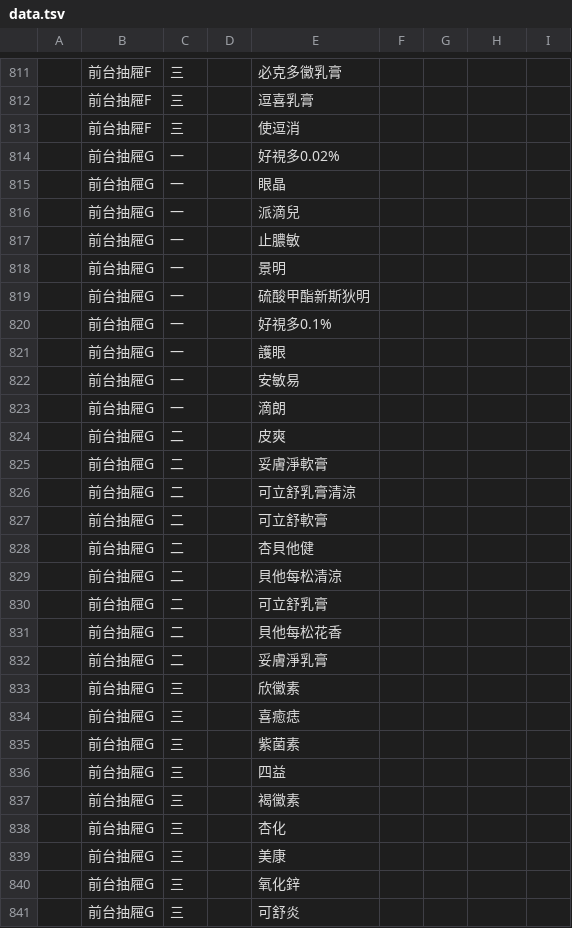
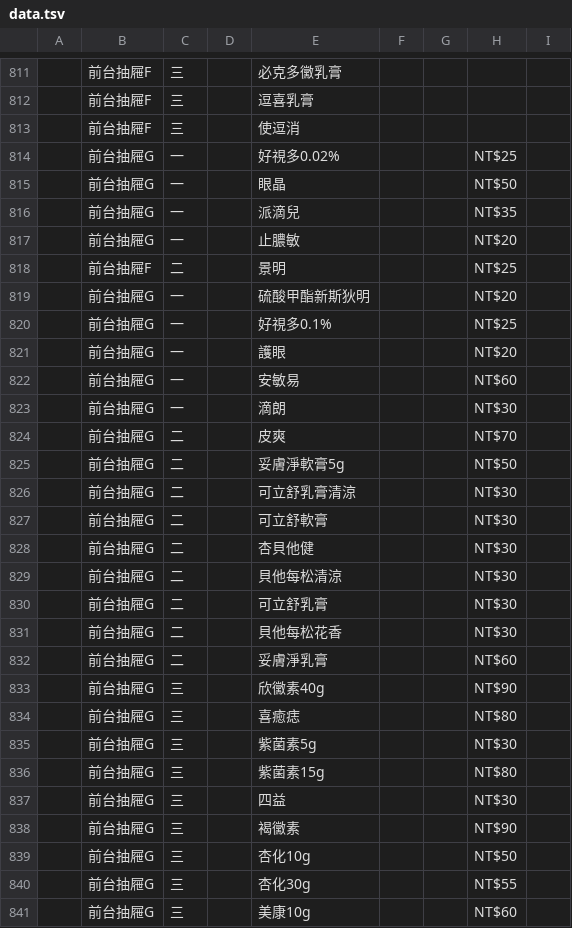
Before and after one commit to jianshiangsanho/drugSeat, a TSV file: data.tsv, drawn as a sheet; only a part is shown, gaps mark what is left out; removed rows and columns are numbered as before the commit, all else as after; the diff covers the shown part only; the diff names each change by its address in the sheet, - before the commit and + after, or states it on an @@ line.

Commit message:
update data.tsv

```diff
--- a/data.tsv
+++ b/data.tsv
-H814: (empty)
+H814: NT$25
-H815: (empty)
+H815: NT$50
-H816: (empty)
+H816: NT$35
-H817: (empty)
+H817: NT$20
-row 818:  | 前台抽屜G | 一 |  | 景明
+row 818:  | 前台抽屜F | 二 |  | 景明 |  |  | NT$25
-H819: (empty)
+H819: NT$20
-H820: (empty)
+H820: NT$25
-H821: (empty)
+H821: NT$20
-H822: (empty)
+H822: NT$60
-H823: (empty)
+H823: NT$30
-H824: (empty)
+H824: NT$70
-E825: 妥膚淨軟膏
+E825: 妥膚淨軟膏5g
-H825: (empty)
+H825: NT$50
-H826:H831: (empty)
+H826:H831: NT$30
-H832: (empty)
+H832: NT$60
-E833: 欣黴素
+E833: 欣黴素40g
-H833: (empty)
+H833: NT$90
-H834: (empty)
+H834: NT$80
-E835: 紫菌素
+E835: 紫菌素5g
-H835: (empty)
+H835: NT$30
+row 836:  | 前台抽屜G | 三 |  | 紫菌素15g |  |  | NT$80
-H837: (empty)
+H837: NT$30
-H838: (empty)
+H838: NT$90
-E839: 杏化
+E839: 杏化10g
-H839: (empty)
+H839: NT$50
+row 840:  | 前台抽屜G | 三 |  | 杏化30g |  |  | NT$55
-E841: 美康
+E841: 美康10g
-H841: (empty)
+H841: NT$60
-row 840:  | 前台抽屜G | 三 |  | 氧化鋅
-row 841:  | 前台抽屜G | 三 |  | 可舒炎
```
Also changed, not shown: 13 added rows, 7 removed rows and 14 edited cells elsewhere in this file.
